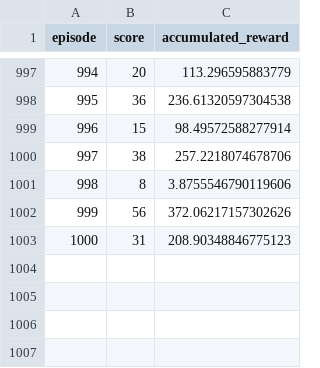
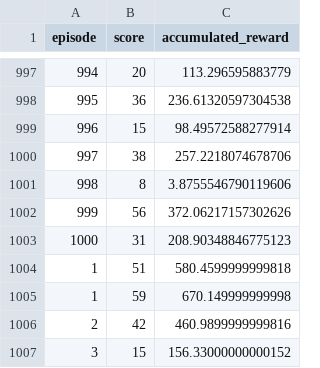
Before and after one commit to MarciWhite/SnakeAI, a CSV file: statistics/statistics_model_20251118_015854.csv, drawn as a sheet; only a part is shown, gaps mark what is left out.

Commit message:
SA-5: Implemented feature that displays loaded models stats correctly

```diff
--- a/statistics/statistics_model_20251118_015854.csv
+++ b/statistics/statistics_model_20251118_015854.csv
@@ -1003 +1003,5 @@ episode,score,accumulated_reward
 1000,31,208.90348846775123
+1,51,580.4599999999818
+1,59,670.149999999998
+2,42,460.9899999999816
+3,15,156.33000000000152
```
Also changed, not shown: statistics/statistics_model_20251118_165516.csv, 3 other files.
